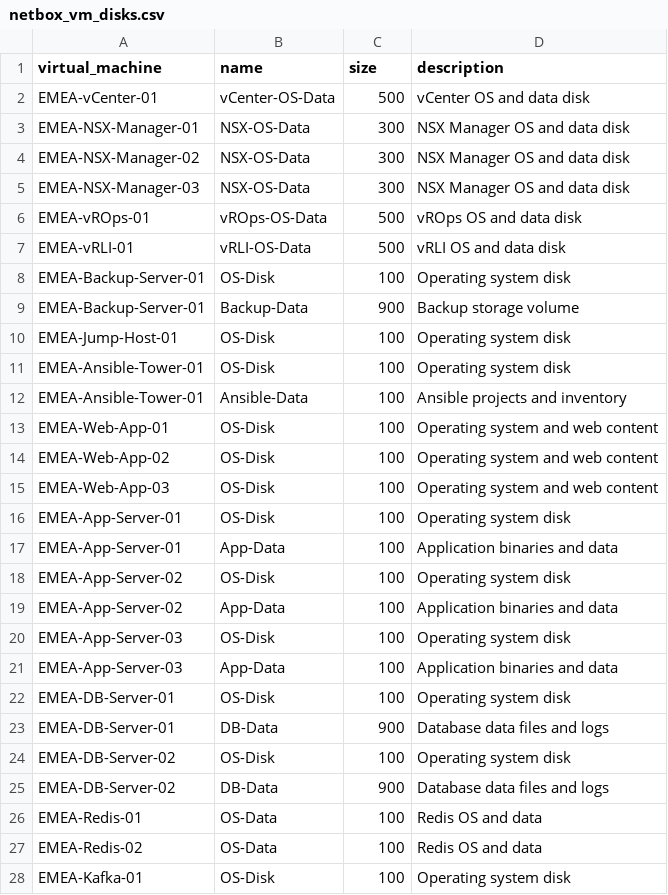
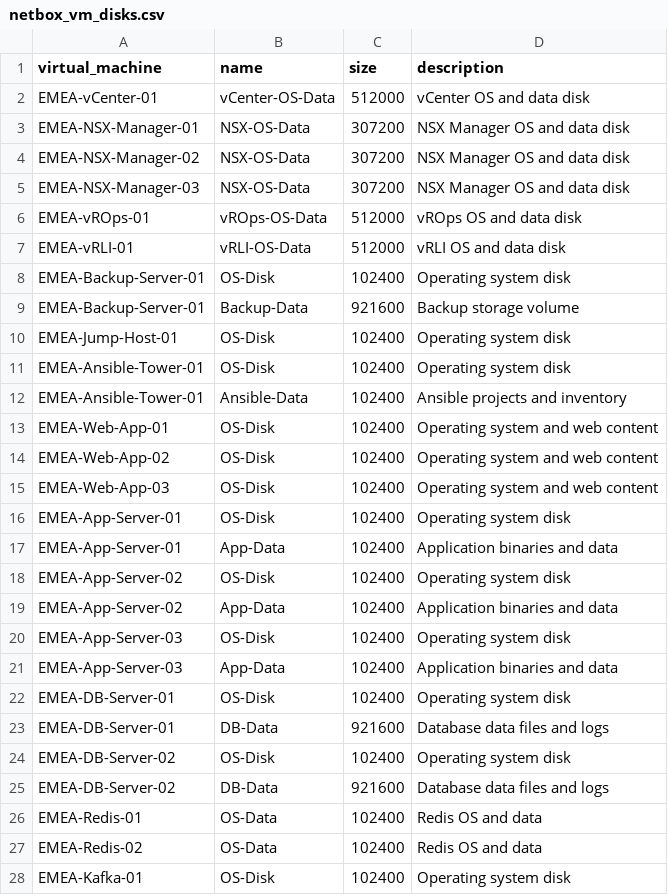
Before and after one commit to rlamini/awx_netbox_git, a CSV file: lab/virtualization/netbox_vm_disks.csv, drawn as a sheet; only a part is shown; the diff covers the shown part only.

```diff
--- a/lab/virtualization/netbox_vm_disks.csv
+++ b/lab/virtualization/netbox_vm_disks.csv
@@ -1,28 +1,28 @@
 virtual_machine,name,size,description
-EMEA-vCenter-01,vCenter-OS-Data,500,vCenter OS and data disk
-EMEA-NSX-Manager-01,NSX-OS-Data,300,NSX Manager OS and data disk
-EMEA-NSX-Manager-02,NSX-OS-Data,300,NSX Manager OS and data disk
-EMEA-NSX-Manager-03,NSX-OS-Data,300,NSX Manager OS and data disk
-EMEA-vROps-01,vROps-OS-Data,500,vROps OS and data disk
-EMEA-vRLI-01,vRLI-OS-Data,500,vRLI OS and data disk
-EMEA-Backup-Server-01,OS-Disk,100,Operating system disk
-EMEA-Backup-Server-01,Backup-Data,900,Backup storage volume
-EMEA-Jump-Host-01,OS-Disk,100,Operating system disk
-EMEA-Ansible-Tower-01,OS-Disk,100,Operating system disk
-EMEA-Ansible-Tower-01,Ansible-Data,100,Ansible projects and inventory
-EMEA-Web-App-01,OS-Disk,100,Operating system and web content
-EMEA-Web-App-02,OS-Disk,100,Operating system and web content
-EMEA-Web-App-03,OS-Disk,100,Operating system and web content
-EMEA-App-Server-01,OS-Disk,100,Operating system disk
-EMEA-App-Server-01,App-Data,100,Application binaries and data
-EMEA-App-Server-02,OS-Disk,100,Operating system disk
-EMEA-App-Server-02,App-Data,100,Application binaries and data
-EMEA-App-Server-03,OS-Disk,100,Operating system disk
-EMEA-App-Server-03,App-Data,100,Application binaries and data
-EMEA-DB-Server-01,OS-Disk,100,Operating system disk
-EMEA-DB-Server-01,DB-Data,900,Database data files and logs
-EMEA-DB-Server-02,OS-Disk,100,Operating system disk
-EMEA-DB-Server-02,DB-Data,900,Database data files and logs
-EMEA-Redis-01,OS-Data,100,Redis OS and data
-EMEA-Redis-02,OS-Data,100,Redis OS and data
-EMEA-Kafka-01,OS-Disk,100,Operating system disk
+EMEA-vCenter-01,vCenter-OS-Data,512000,vCenter OS and data disk
+EMEA-NSX-Manager-01,NSX-OS-Data,307200,NSX Manager OS and data disk
+EMEA-NSX-Manager-02,NSX-OS-Data,307200,NSX Manager OS and data disk
+EMEA-NSX-Manager-03,NSX-OS-Data,307200,NSX Manager OS and data disk
+EMEA-vROps-01,vROps-OS-Data,512000,vROps OS and data disk
+EMEA-vRLI-01,vRLI-OS-Data,512000,vRLI OS and data disk
+EMEA-Backup-Server-01,OS-Disk,102400,Operating system disk
+EMEA-Backup-Server-01,Backup-Data,921600,Backup storage volume
+EMEA-Jump-Host-01,OS-Disk,102400,Operating system disk
+EMEA-Ansible-Tower-01,OS-Disk,102400,Operating system disk
+EMEA-Ansible-Tower-01,Ansible-Data,102400,Ansible projects and inventory
+EMEA-Web-App-01,OS-Disk,102400,Operating system and web content
+EMEA-Web-App-02,OS-Disk,102400,Operating system and web content
+EMEA-Web-App-03,OS-Disk,102400,Operating system and web content
+EMEA-App-Server-01,OS-Disk,102400,Operating system disk
+EMEA-App-Server-01,App-Data,102400,Application binaries and data
+EMEA-App-Server-02,OS-Disk,102400,Operating system disk
+EMEA-App-Server-02,App-Data,102400,Application binaries and data
+EMEA-App-Server-03,OS-Disk,102400,Operating system disk
+EMEA-App-Server-03,App-Data,102400,Application binaries and data
+EMEA-DB-Server-01,OS-Disk,102400,Operating system disk
+EMEA-DB-Server-01,DB-Data,921600,Database data files and logs
+EMEA-DB-Server-02,OS-Disk,102400,Operating system disk
+EMEA-DB-Server-02,DB-Data,921600,Database data files and logs
+EMEA-Redis-01,OS-Data,102400,Redis OS and data
+EMEA-Redis-02,OS-Data,102400,Redis OS and data
+EMEA-Kafka-01,OS-Disk,102400,Operating system disk
```
Also changed, not shown: 102 edited cells elsewhere in this file.
